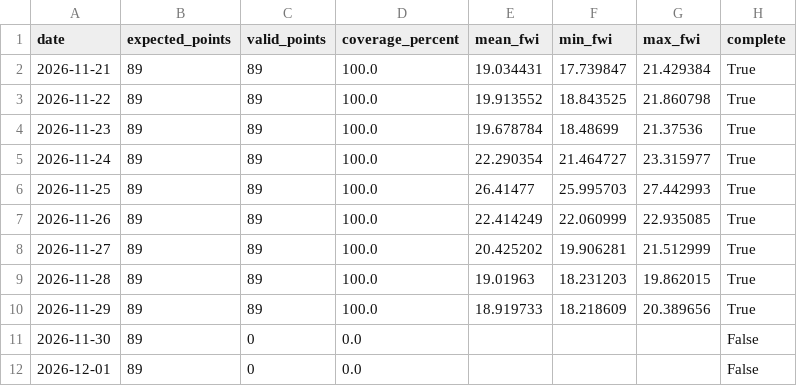
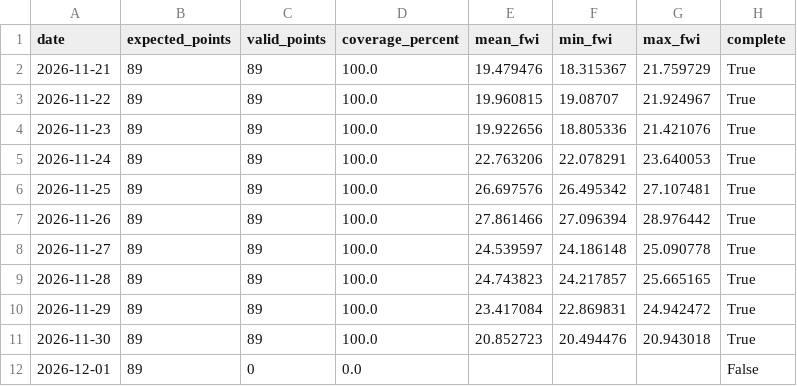
Before and after one commit to hashempoorsadegh214-prog/derak_fwi_forecast, a CSV file: data/derak_fwi_forecast.csv, drawn as a sheet.

```diff
--- a/data/derak_fwi_forecast.csv
+++ b/data/derak_fwi_forecast.csv
@@ -1,12 +1,12 @@
 date,expected_points,valid_points,coverage_percent,mean_fwi,min_fwi,max_fwi,complete
-2026-11-21,89,89,100.0,19.034431,17.739847,21.429384,True
-2026-11-22,89,89,100.0,19.913552,18.843525,21.860798,True
-2026-11-23,89,89,100.0,19.678784,18.48699,21.37536,True
-2026-11-24,89,89,100.0,22.290354,21.464727,23.315977,True
-2026-11-25,89,89,100.0,26.41477,25.995703,27.442993,True
-2026-11-26,89,89,100.0,22.414249,22.060999,22.935085,True
-2026-11-27,89,89,100.0,20.425202,19.906281,21.512999,True
-2026-11-28,89,89,100.0,19.01963,18.231203,19.862015,True
-2026-11-29,89,89,100.0,18.919733,18.218609,20.389656,True
-2026-11-30,89,0,0.0,,,,False
+2026-11-21,89,89,100.0,19.479476,18.315367,21.759729,True
+2026-11-22,89,89,100.0,19.960815,19.08707,21.924967,True
+2026-11-23,89,89,100.0,19.922656,18.805336,21.421076,True
+2026-11-24,89,89,100.0,22.763206,22.078291,23.640053,True
+2026-11-25,89,89,100.0,26.697576,26.495342,27.107481,True
+2026-11-26,89,89,100.0,27.861466,27.096394,28.976442,True
+2026-11-27,89,89,100.0,24.539597,24.186148,25.090778,True
+2026-11-28,89,89,100.0,24.743823,24.217857,25.665165,True
+2026-11-29,89,89,100.0,23.417084,22.869831,24.942472,True
+2026-11-30,89,89,100.0,20.852723,20.494476,20.943018,True
 2026-12-01,89,0,0.0,,,,False
```
Also changed, not shown: 1 other file.
